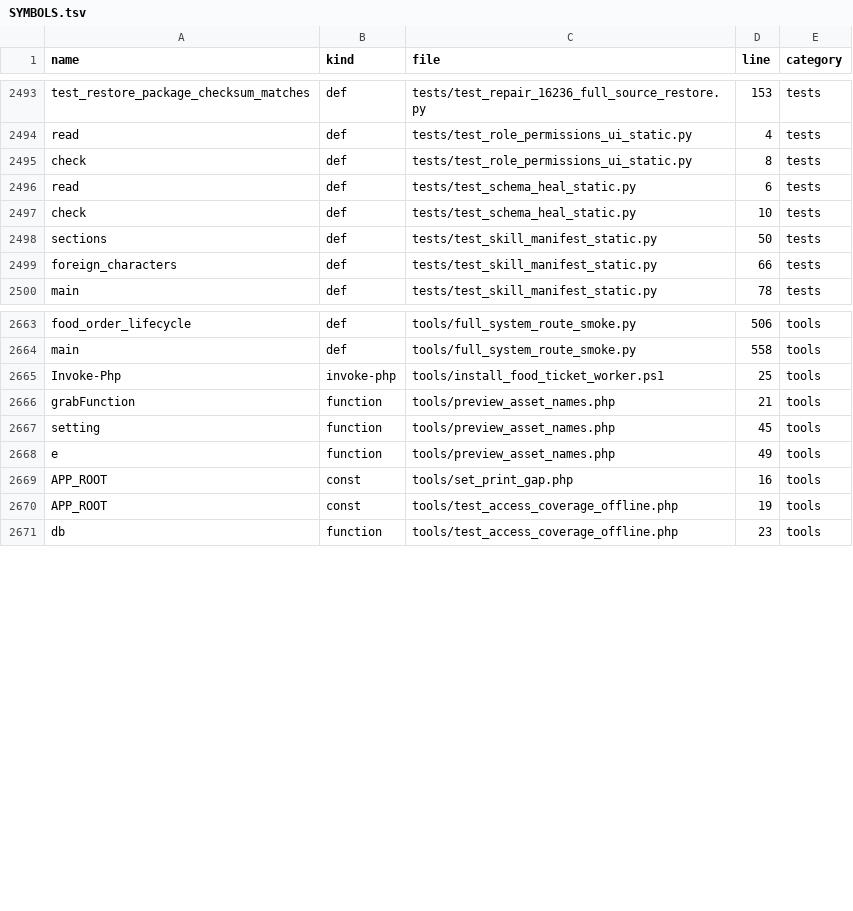
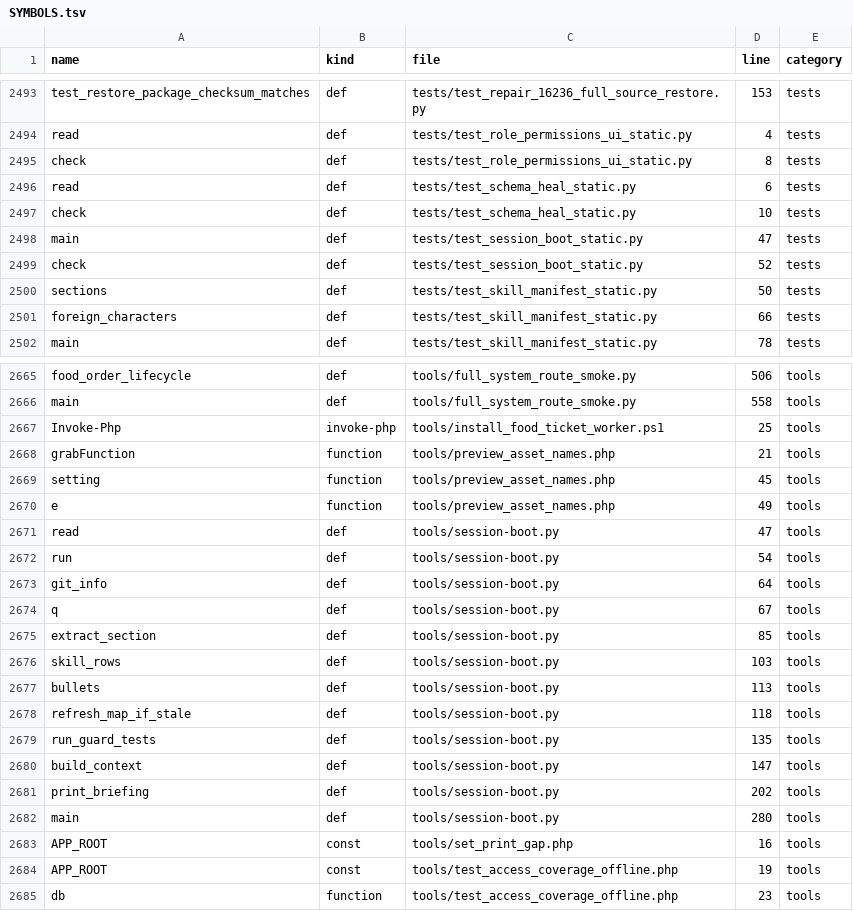
Before and after one commit to alirezarahimy-code/ticket, a TSV file: docs/system-map/SYMBOLS.tsv, drawn as a sheet; only a part is shown, gaps mark what is left out.

Commit message:
feat: one-command session boot for persistent skill/context restore
Adds a "start button" so a new chat never has to re-learn the repo:

- tools/session-boot.py: in one run prints memory status, all 31 skills,
  the 7-stage workflow, always-on rules, the user's standing rules from
  HANDOFF-FA.md, system map stats, guard-test results and git state.
  Auto-refreshes stale indexes, supports --no-refresh / --pull / --json /
  --skip-tests (avoids recursion when called from its own guard test).
- docs/SESSION-BOOT-FA.md: plain-language guide. The trigger phrases
  "بهروز شو" / "بوت کن" map to running the boot command.
- Auto-load pointer files for common agent harnesses: AGENTS.md (updated,
  boot command in the first lines), CLAUDE.md (@AGENTS.md import),
  .github/copilot-instructions.md, .cursor/rules/arena-boot.mdc,
  .cursorrules.
- tests/test_session_boot_static.py: verifies pointer files, core docs,
  skill manifest completeness, boot output sections and --json output.

Honest limitation documented: the files are permanent in Git but the
behavioural activation is still session-only. The boot command restores
full context on demand; it does not modify any future system prompt.

Also updates SKILL-MANIFEST-FA.md install-status table, SYSTEM-MAP-FA.md
section 0 with the boot command, and regenerates docs/system-map indexes
(839 files, 4352 symbols). All 75 static tests pass.

Co-authored-by: arena-agent <297053741+arena-agent@users.noreply.github.com>

```diff
--- a/docs/system-map/SYMBOLS.tsv
+++ b/docs/system-map/SYMBOLS.tsv
@@ -2497,2 +2497,4 @@ read	def	tests/test_schema_heal_static.py	6	tests
 check	def	tests/test_schema_heal_static.py	10	tests
+main	def	tests/test_session_boot_static.py	47	tests
+check	def	tests/test_session_boot_static.py	52	tests
 sections	def	tests/test_skill_manifest_static.py	50	tests
@@ -2668,2 +2670,14 @@ setting	function	tools/preview_asset_names.php	45	tools
 e	function	tools/preview_asset_names.php	49	tools
+read	def	tools/session-boot.py	47	tools
+run	def	tools/session-boot.py	54	tools
+git_info	def	tools/session-boot.py	64	tools
+q	def	tools/session-boot.py	67	tools
+extract_section	def	tools/session-boot.py	85	tools
+skill_rows	def	tools/session-boot.py	103	tools
+bullets	def	tools/session-boot.py	113	tools
+refresh_map_if_stale	def	tools/session-boot.py	118	tools
+run_guard_tests	def	tools/session-boot.py	135	tools
+build_context	def	tools/session-boot.py	147	tools
+print_briefing	def	tools/session-boot.py	202	tools
+main	def	tools/session-boot.py	280	tools
 APP_ROOT	const	tools/set_print_gap.php	16	tools
```
Also changed, not shown: docs/system-map/FILES.tsv, 11 other files.
